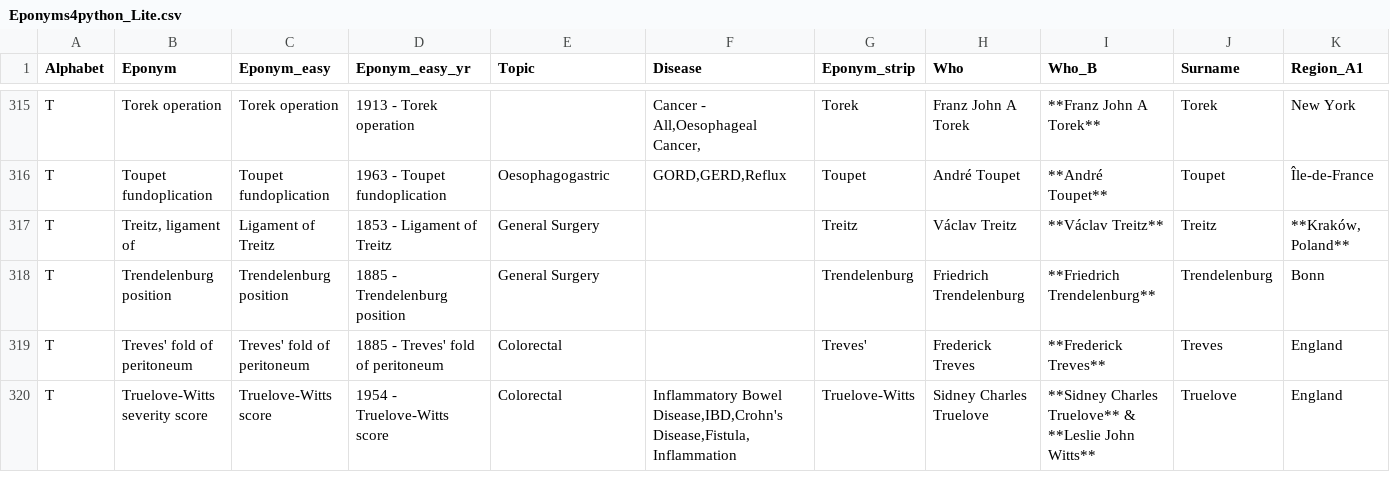
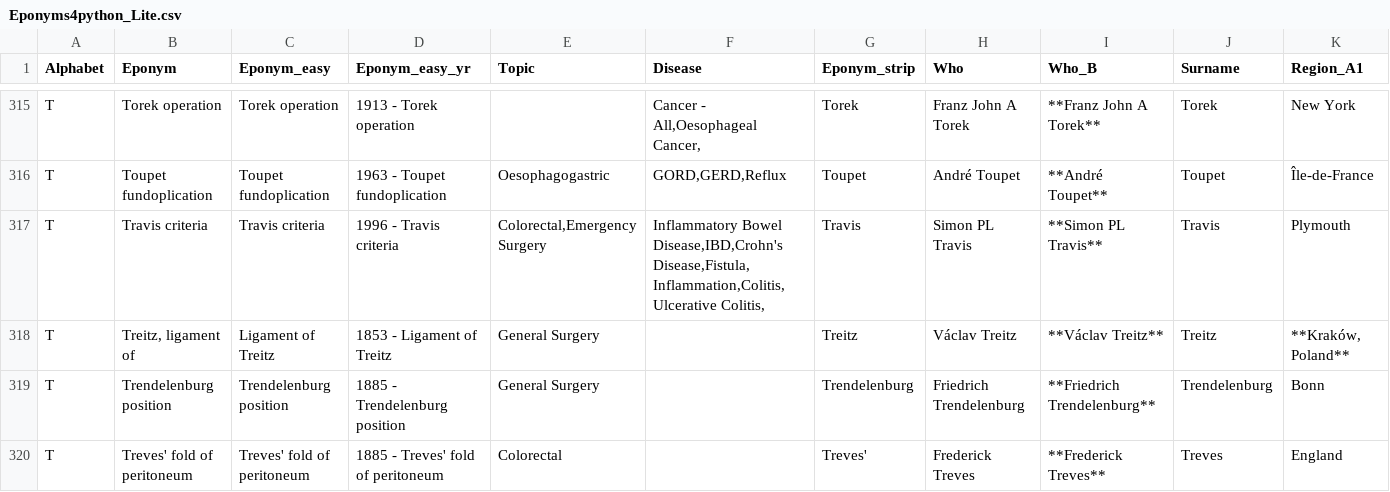
Before and after one commit to HayesAJ83/SurgicalEps_01, a CSV file: Eponyms4python_Lite.csv, drawn as a sheet; only a part is shown, gaps mark what is left out; the shorter side is filled out with more unchanged rows; rows hold the shown columns only; the diff names each change by its address in the sheet, - before the commit and + after, or states it on an @@ line.

Commit message:
Add files via upload

```diff
--- a/Eponyms4python_Lite.csv
+++ b/Eponyms4python_Lite.csv
+row 317: T | Travis criteria | Travis criteria | 1996 - Travis criteria | Colorectal,Emergency Surgery | Inflammatory Bowel Disease,IBD,Crohn's Disease,Fistula,Inflammation,Colitis,Ulcerative Colitis, | Travis | Simon PL Travis | **Simon PL Travis** | Travis | Plymouth
```
